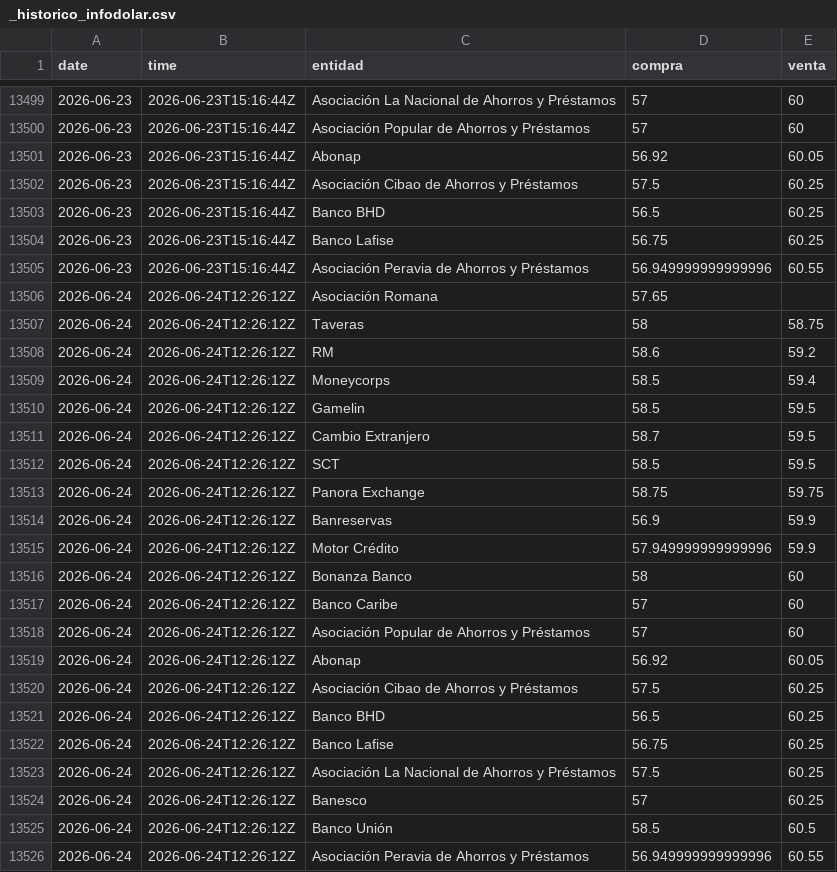
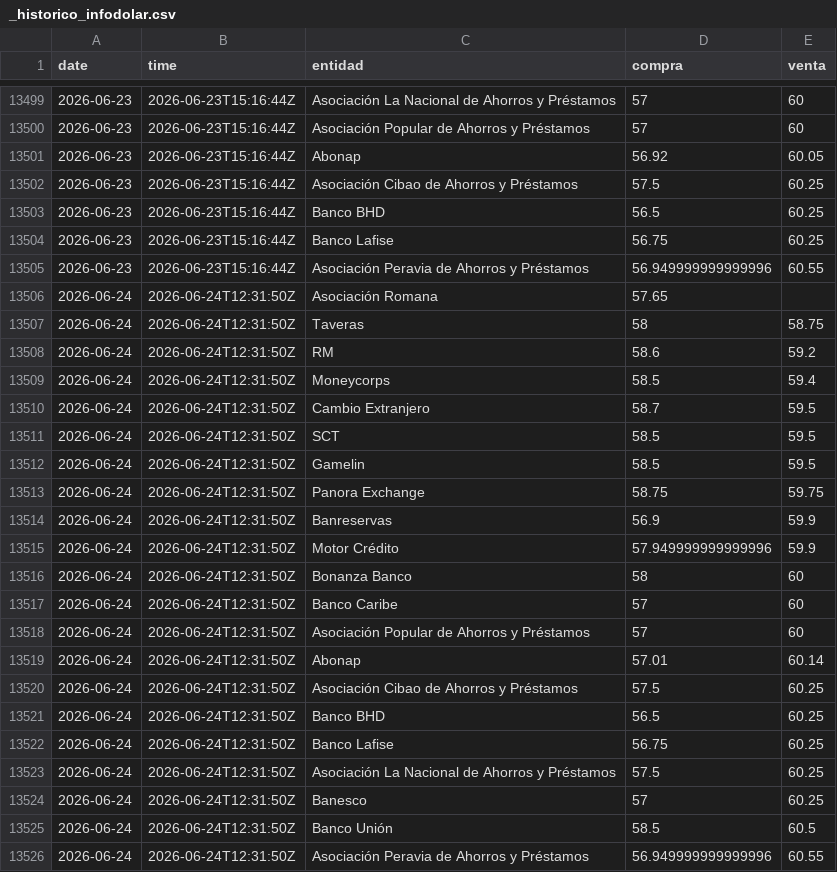
Before and after one commit to albertrosa96/webscraping-tc, a CSV file: data/infodolar/_historico_infodolar.csv, drawn as a sheet; only a part is shown, gaps mark what is left out.

```diff
--- a/data/infodolar/_historico_infodolar.csv
+++ b/data/infodolar/_historico_infodolar.csv
@@ -13505,22 +13505,22 @@ date,time,entidad,compra,venta
 2026-06-23,2026-06-23T15:16:44Z,Asociación Peravia de Ahorros y Préstamos,56.949999999999996,60.55
-2026-06-24,2026-06-24T12:26:12Z,Asociación Romana,57.65,
-2026-06-24,2026-06-24T12:26:12Z,Taveras,58,58.75
-2026-06-24,2026-06-24T12:26:12Z,RM,58.6,59.2
-2026-06-24,2026-06-24T12:26:12Z,Moneycorps,58.5,59.4
-2026-06-24,2026-06-24T12:26:12Z,Gamelin,58.5,59.5
-2026-06-24,2026-06-24T12:26:12Z,Cambio Extranjero,58.7,59.5
-2026-06-24,2026-06-24T12:26:12Z,SCT,58.5,59.5
-2026-06-24,2026-06-24T12:26:12Z,Panora Exchange,58.75,59.75
-2026-06-24,2026-06-24T12:26:12Z,Banreservas,56.9,59.9
-2026-06-24,2026-06-24T12:26:12Z,Motor Crédito,57.949999999999996,59.9
-2026-06-24,2026-06-24T12:26:12Z,Bonanza Banco,58,60
-2026-06-24,2026-06-24T12:26:12Z,Banco Caribe,57,60
-2026-06-24,2026-06-24T12:26:12Z,Asociación Popular de Ahorros y Préstamos,57,60
-2026-06-24,2026-06-24T12:26:12Z,Abonap,56.92,60.05
-2026-06-24,2026-06-24T12:26:12Z,Asociación Cibao de Ahorros y Préstamos,57.5,60.25
-2026-06-24,2026-06-24T12:26:12Z,Banco BHD,56.5,60.25
-2026-06-24,2026-06-24T12:26:12Z,Banco Lafise,56.75,60.25
-2026-06-24,2026-06-24T12:26:12Z,Asociación La Nacional de Ahorros y Préstamos,57.5,60.25
-2026-06-24,2026-06-24T12:26:12Z,Banesco,57,60.25
-2026-06-24,2026-06-24T12:26:12Z,Banco Unión,58.5,60.5
-2026-06-24,2026-06-24T12:26:12Z,Asociación Peravia de Ahorros y Préstamos,56.949999999999996,60.55
+2026-06-24,2026-06-24T12:31:50Z,Asociación Romana,57.65,
+2026-06-24,2026-06-24T12:31:50Z,Taveras,58,58.75
+2026-06-24,2026-06-24T12:31:50Z,RM,58.6,59.2
+2026-06-24,2026-06-24T12:31:50Z,Moneycorps,58.5,59.4
+2026-06-24,2026-06-24T12:31:50Z,Cambio Extranjero,58.7,59.5
+2026-06-24,2026-06-24T12:31:50Z,SCT,58.5,59.5
+2026-06-24,2026-06-24T12:31:50Z,Gamelin,58.5,59.5
+2026-06-24,2026-06-24T12:31:50Z,Panora Exchange,58.75,59.75
+2026-06-24,2026-06-24T12:31:50Z,Banreservas,56.9,59.9
+2026-06-24,2026-06-24T12:31:50Z,Motor Crédito,57.949999999999996,59.9
+2026-06-24,2026-06-24T12:31:50Z,Bonanza Banco,58,60
+2026-06-24,2026-06-24T12:31:50Z,Banco Caribe,57,60
+2026-06-24,2026-06-24T12:31:50Z,Asociación Popular de Ahorros y Préstamos,57,60
+2026-06-24,2026-06-24T12:31:50Z,Abonap,57.01,60.14
+2026-06-24,2026-06-24T12:31:50Z,Asociación Cibao de Ahorros y Préstamos,57.5,60.25
+2026-06-24,2026-06-24T12:31:50Z,Banco BHD,56.5,60.25
+2026-06-24,2026-06-24T12:31:50Z,Banco Lafise,56.75,60.25
+2026-06-24,2026-06-24T12:31:50Z,Asociación La Nacional de Ahorros y Préstamos,57.5,60.25
+2026-06-24,2026-06-24T12:31:50Z,Banesco,57,60.25
+2026-06-24,2026-06-24T12:31:50Z,Banco Unión,58.5,60.5
+2026-06-24,2026-06-24T12:31:50Z,Asociación Peravia de Ahorros y Préstamos,56.949999999999996,60.55
```
Also changed, not shown: data/infodolar/csv/2026-06-24.csv, 4 other files.
